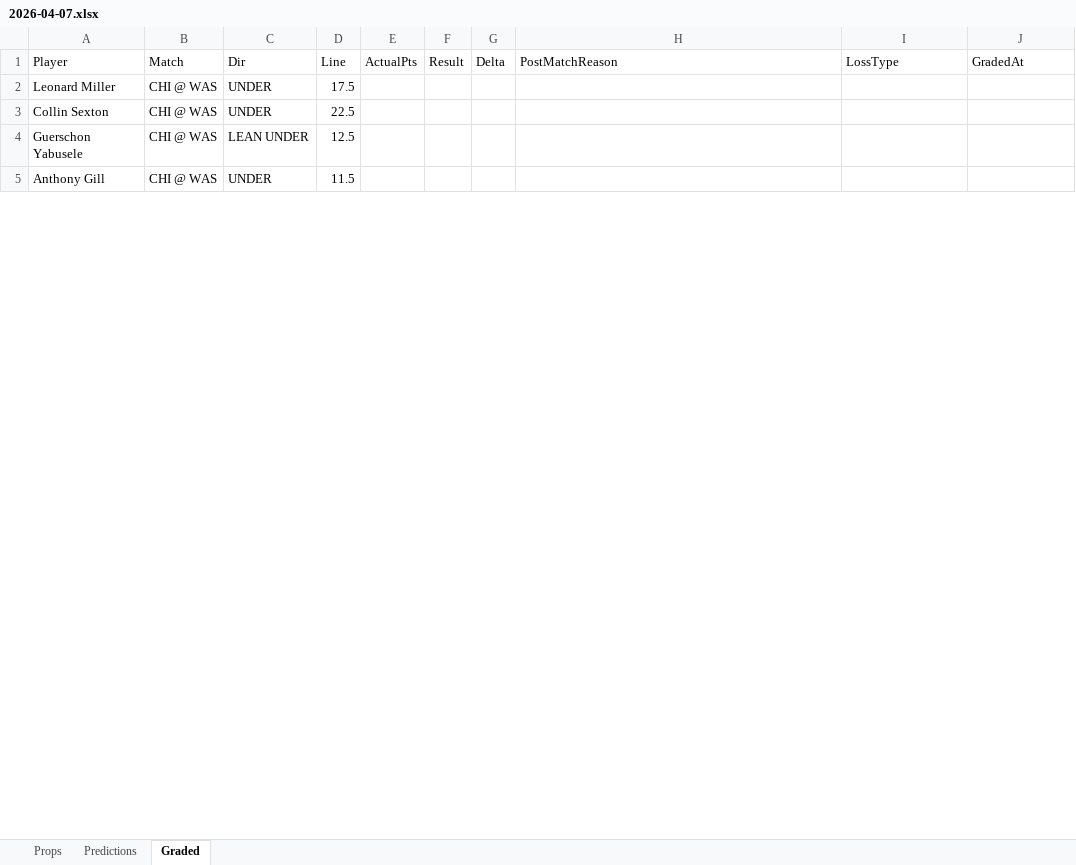
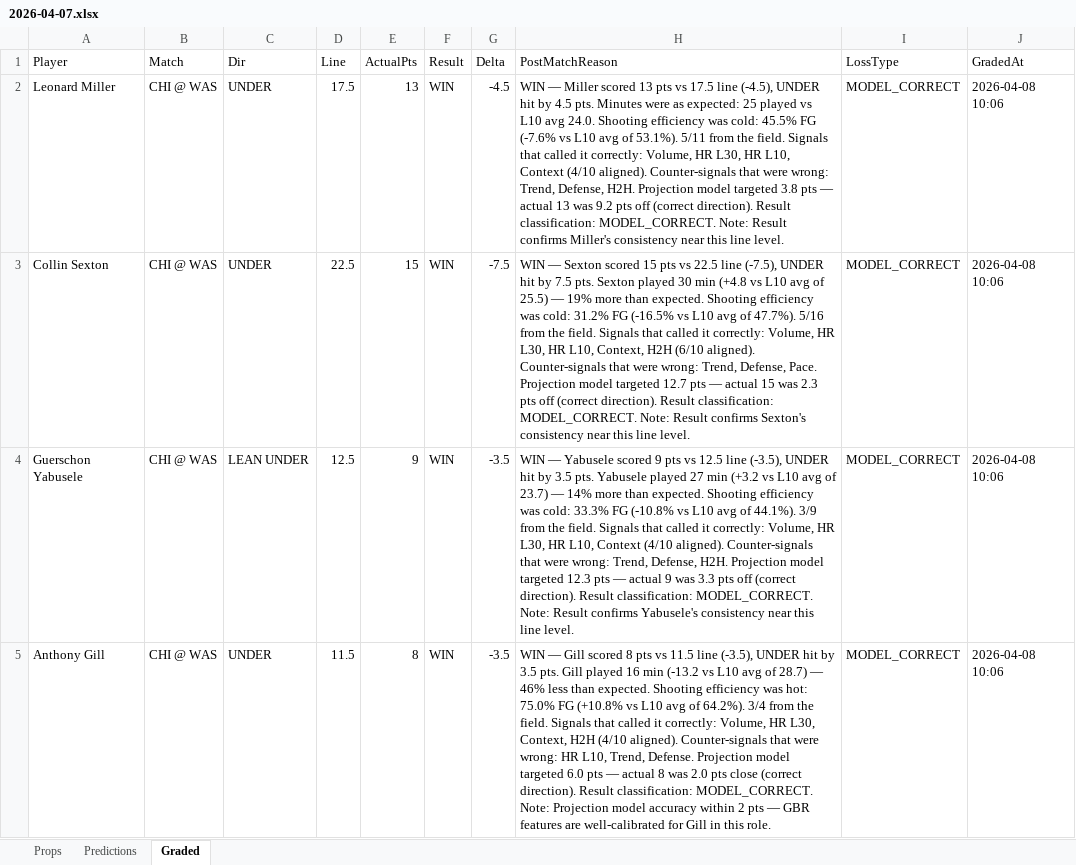
Before and after one commit to iamwerewolf1007/PropEdgeV11.0, an Excel workbook: daily/2026-04-07.xlsx, sheet Graded, drawn as a sheet; only a part is shown; values as stored, in another font and other column widths than the file's, no cell formats; the diff covers the shown part only; the diff names each change by its address in the sheet, - before the commit and + after, or states it on an @@ line.

Commit message:
B0: grade 2026-04-07

```diff
--- a/daily/2026-04-07.xlsx (sheet Graded)
+++ b/daily/2026-04-07.xlsx (sheet Graded)
-E2 (ActualPts): (empty)
+E2 (ActualPts): 13
-F2:F5 (Result): (empty)
+F2:F5 (Result): WIN
-G2 (Delta): (empty)
+G2 (Delta): -4.5
-H2 (PostMatchReason): (empty)
+H2 (PostMatchReason): WIN — Miller scored 13 pts vs 17.5 line (-4.5), UNDER hit by 4.5 pts. Minutes were as expected: 25 played vs L10 avg 24.0. Shooting efficiency was cold: 45.5% FG (-7.6% vs L10 avg of 53.1%). 5/11 from the field. Signals that called it correctly: Volume, HR L30, HR L10, Context (4/10 aligned). Counter-signals that were wrong: Trend, Defense, H2H. Projection model targeted 3.8 pts — actual 13 was 9.2 pts off (correct direction). Result classification: MODEL_CORRECT. Note: Result confirms Miller's consistency near this line level.
-I2:I5 (LossType): (empty)
+I2:I5 (LossType): MODEL_CORRECT
-J2:J5 (GradedAt): (empty)
+J2:J5 (GradedAt): 2026-04-08 10:06
-E3 (ActualPts): (empty)
+E3 (ActualPts): 15
-G3 (Delta): (empty)
+G3 (Delta): -7.5
-H3 (PostMatchReason): (empty)
+H3 (PostMatchReason): WIN — Sexton scored 15 pts vs 22.5 line (-7.5), UNDER hit by 7.5 pts. Sexton played 30 min (+4.8 vs L10 avg of 25.5) — 19% more than expected. Shooting efficiency was cold: 31.2% FG (-16.5% vs L10 avg of 47.7%). 5/16 from the field. Signals that called it correctly: Volume, HR L30, HR L10, Context, H2H (6/10 aligned). Counter-signals that were wrong: Trend, Defense, Pace. Projection model targeted 12.7 pts — actual 15 was 2.3 pts off (correct direction). Result classification: MODEL_CORRECT. Note: Result confirms Sexton's consistency near this line level.
-E4 (ActualPts): (empty)
+E4 (ActualPts): 9
-G4:G5 (Delta): (empty)
+G4:G5 (Delta): -3.5
-H4 (PostMatchReason): (empty)
+H4 (PostMatchReason): WIN — Yabusele scored 9 pts vs 12.5 line (-3.5), UNDER hit by 3.5 pts. Yabusele played 27 min (+3.2 vs L10 avg of 23.7) — 14% more than expected. Shooting efficiency was cold: 33.3% FG (-10.8% vs L10 avg of 44.1%). 3/9 from the field. Signals that called it correctly: Volume, HR L30, HR L10, Context (4/10 aligned). Counter-signals that were wrong: Trend, Defense, H2H. Projection model targeted 12.3 pts — actual 9 was 3.3 pts off (correct direction). Result classification: MODEL_CORRECT. Note: Result confirms Yabusele's consistency near this line level.
-E5 (ActualPts): (empty)
+E5 (ActualPts): 8
-H5 (PostMatchReason): (empty)
+H5 (PostMatchReason): WIN — Gill scored 8 pts vs 11.5 line (-3.5), UNDER hit by 3.5 pts. Gill played 16 min (-13.2 vs L10 avg of 28.7) — 46% less than expected. Shooting efficiency was hot: 75.0% FG (+10.8% vs L10 avg of 64.2%). 3/4 from the field. Signals that called it correctly: Volume, HR L30, Context, H2H (4/10 aligned). Counter-signals that were wrong: HR L10, Trend, Defense. Projection model targeted 6.0 pts — actual 8 was 2.0 pts close (correct direction). Result classification: MODEL_CORRECT. Note: Projection model accuracy within 2 pts — GBR features are well-calibrated for Gill in this role.
```
Also changed, not shown: 634 edited cells elsewhere in this sheet, cell formats, 6 other files.
